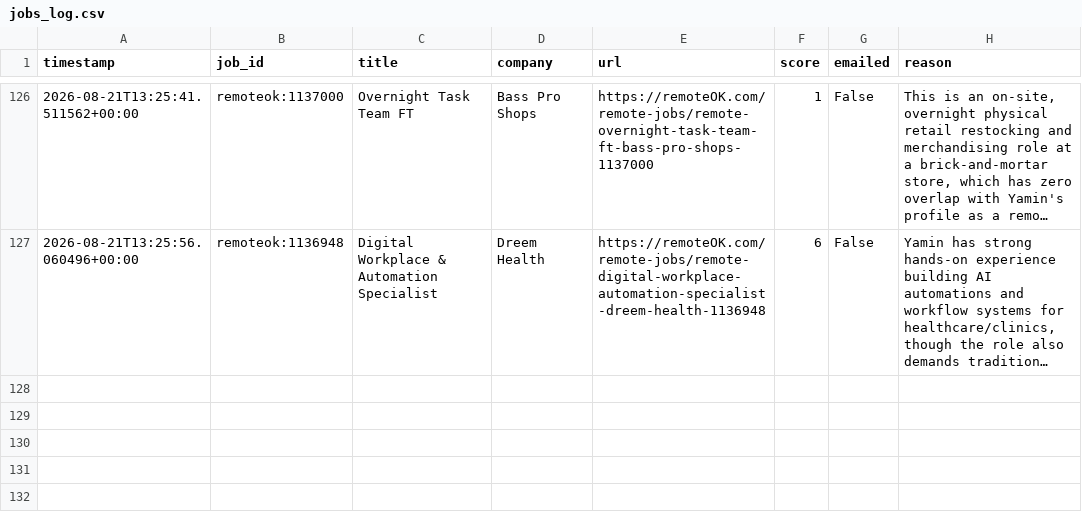
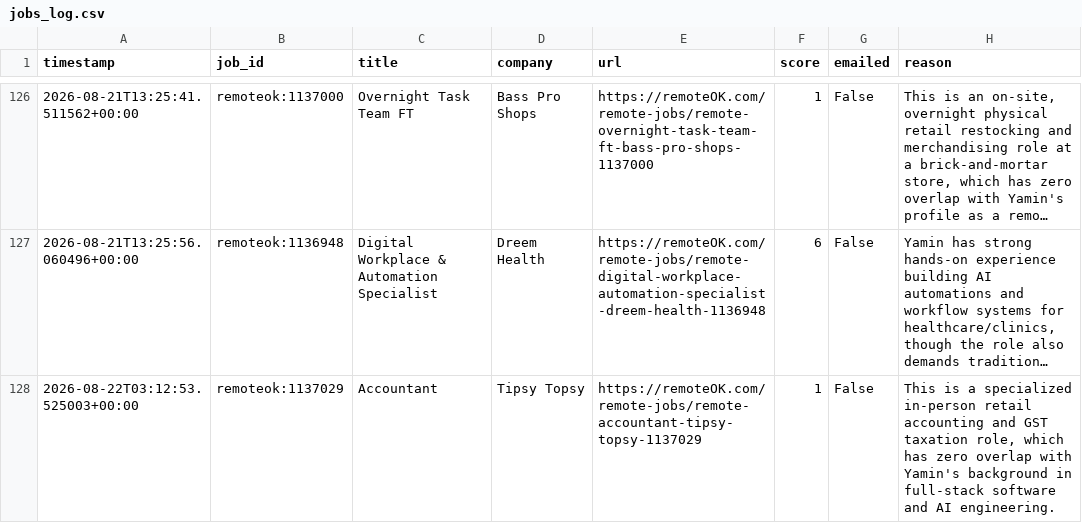
Before and after one commit to yaminbinyoosuf/job-agent, a CSV file: jobs_log.csv, drawn as a sheet; only a part is shown, gaps mark what is left out; long unchanged cells end in …; the diff names each change by its address in the sheet, - before the commit and + after, or states it on an @@ line.

Commit message:
Update jobs_log.csv [skip ci]

```diff
--- a/jobs_log.csv
+++ b/jobs_log.csv
+row 128: 2026-08-22T03:12:53.525003+00:00 | remoteok:1137029 | Accountant | Tipsy Topsy | https://remoteOK.com/remote-jobs/remote-accountant-tipsy-topsy-1137029 | 1 | False | This is a specialized in-person retail accounting and GST taxation role, which has zero overlap with Yamin's background in full-stack software and AI engineering.
```
